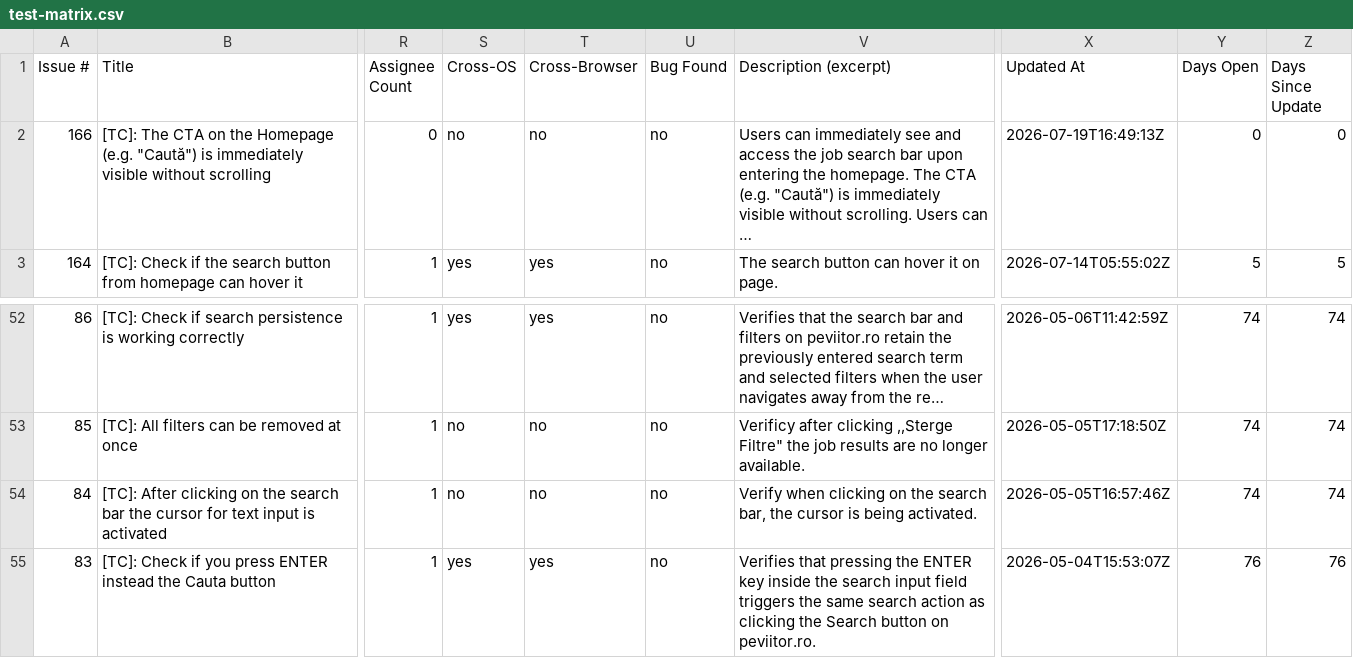
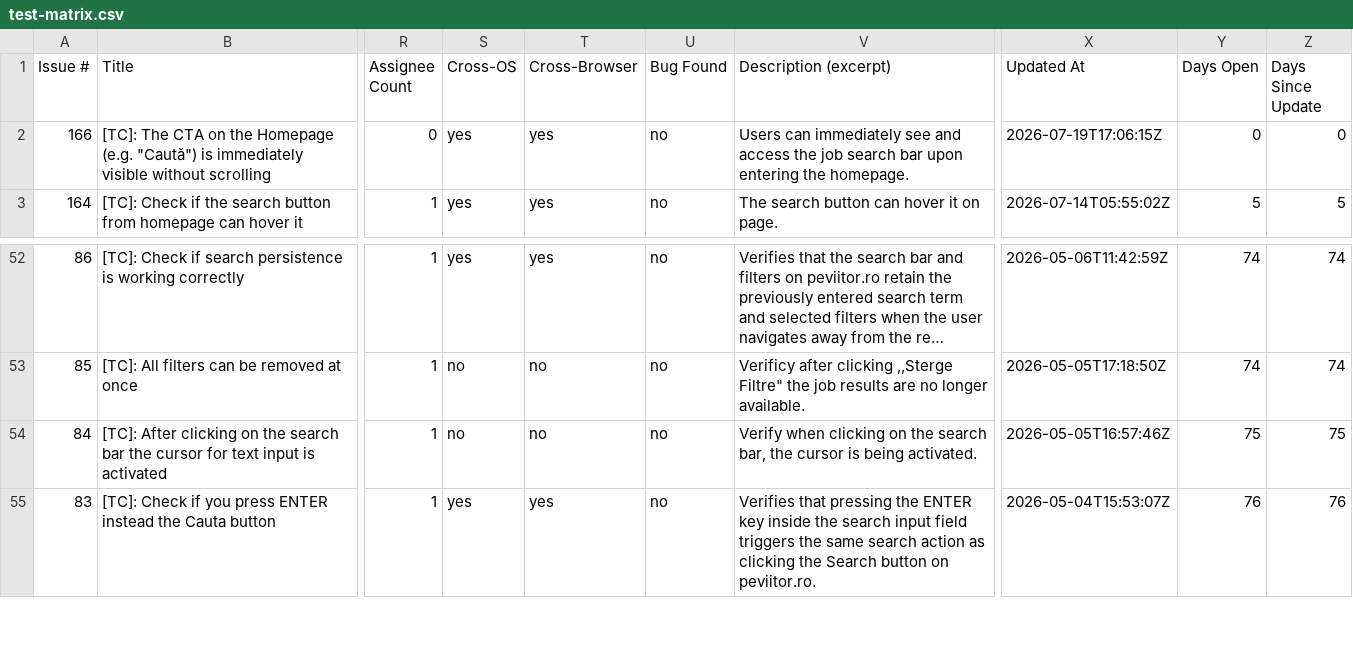
Before and after one commit to TCs-for-Association-projects/Peviitor_TC, a CSV file: docs/test-matrix.csv, drawn as a sheet; only a part is shown, gaps mark what is left out; the diff names each change by its address in the sheet, - before the commit and + after, or states it on an @@ line.

```diff
--- a/docs/test-matrix.csv
+++ b/docs/test-matrix.csv
-S2 (Cross-OS): no
+S2 (Cross-OS): yes
-T2 (Cross-Browser): no
+T2 (Cross-Browser): yes
-V2 (Description (excerpt)): …the homepage. The CTA (e.g. "Caută") is immediately visible without scrolling. Users can …
+V2 (Description (excerpt)): …the homepage.
-X2 (Updated At): 2026-07-19T16:49:13Z
+X2 (Updated At): 2026-07-19T17:06:15Z
-Y54 (Days Open): 74
+Y54 (Days Open): 75
-Z54 (Days Since Update): 74
+Z54 (Days Since Update): 75
```
Also changed, not shown: 2 other files.
